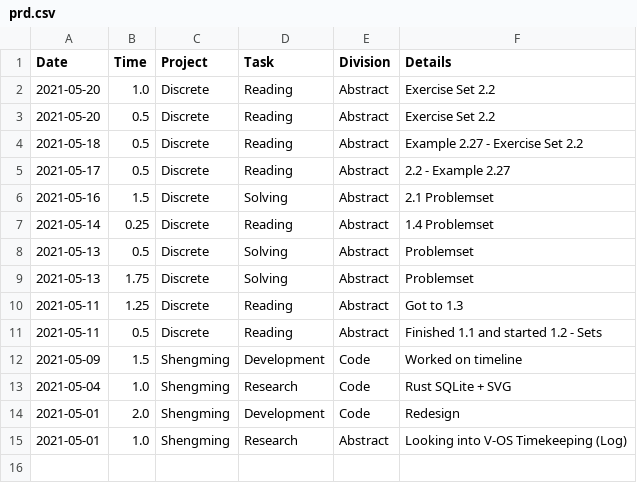
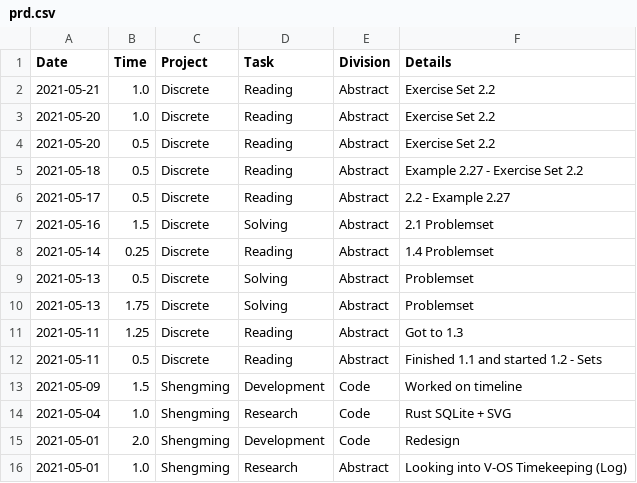
Before and after one commit to iyzg/shengming, a CSV file: src/prd.csv, drawn as a sheet; the diff names each change by its address in the sheet, - before the commit and + after, or states it on an @@ line.

```diff
--- a/src/prd.csv
+++ b/src/prd.csv
+row 2: 2021-05-21 | 1.0 | Discrete | Reading | Abstract | Exercise Set 2.2
```
Also changed, not shown: src/lei.csv.
